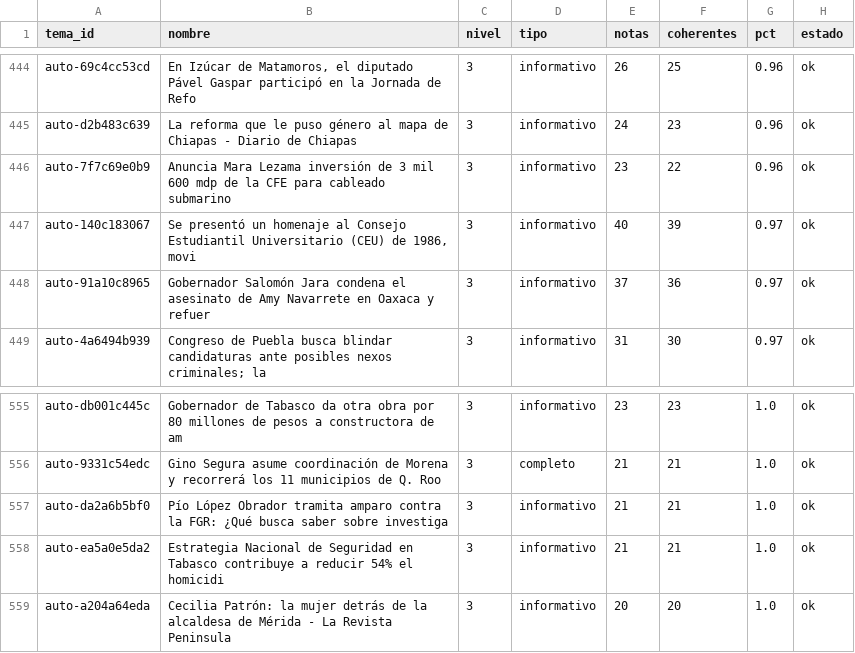
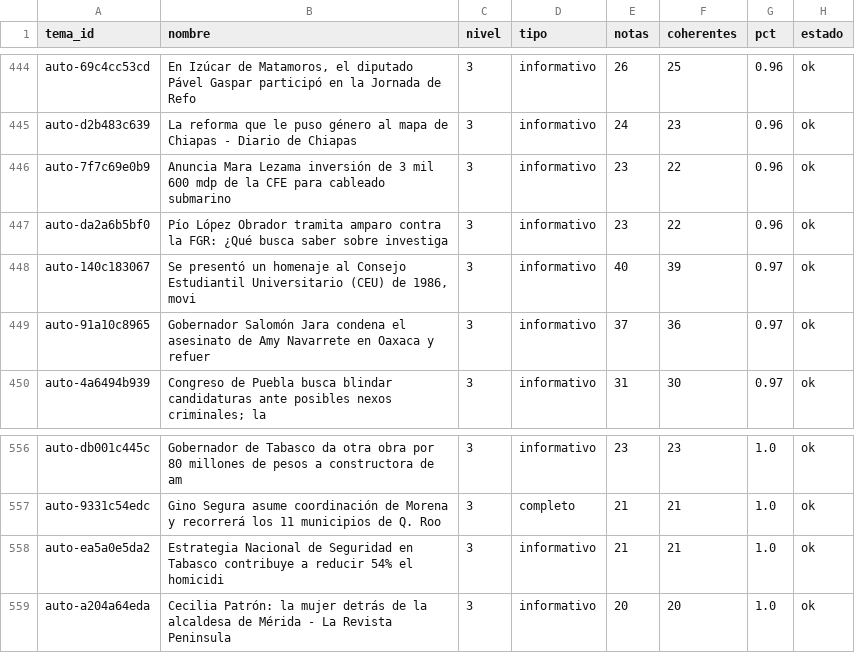
Before and after one commit to OckarLezama/ecosistema-politico, a CSV file: data/auditoria_temas.csv, drawn as a sheet; only a part is shown, gaps mark what is left out; removed rows and columns are numbered as before the commit, all else as after; the diff names each change by its address in the sheet, - before the commit and + after, or states it on an @@ line.

```diff
--- a/data/auditoria_temas.csv
+++ b/data/auditoria_temas.csv
+row 447: auto-da2a6b5bf0 | Pío López Obrador tramita amparo contra la FGR: ¿Qué busca saber sobre investiga | 3 | informativo | 23 | 22 | 0.96 | ok
-row 557: auto-da2a6b5bf0 | Pío López Obrador tramita amparo contra la FGR: ¿Qué busca saber sobre investiga | 3 | informativo | 21 | 21 | 1.0 | ok
```
Also changed, not shown: data/agrupacion_log.csv, data/menciones_actores_c3.csv, 4 other files.
